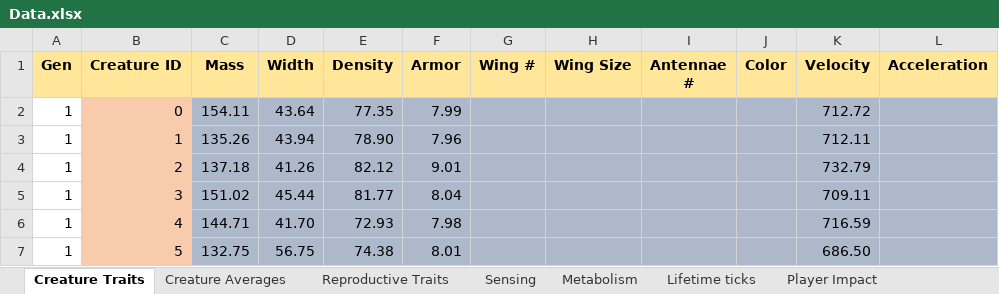
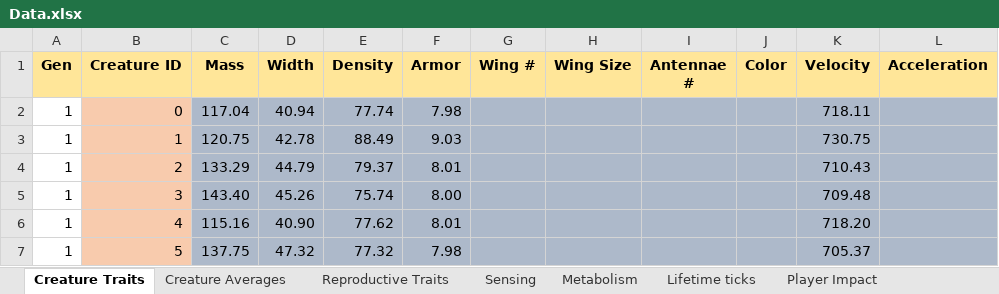
Before and after one commit to Programming-Chaos/evolvedTD, an Excel workbook: Data.xlsx, sheet Creature Traits, drawn as a sheet; only a part is shown; values as stored, in another font and other column widths than the file's, no borders; the diff covers the shown part only; the diff names each change by its address in the sheet, - before the commit and + after, or states it on an @@ line.

```diff
--- a/Data.xlsx (sheet Creature Traits)
+++ b/Data.xlsx (sheet Creature Traits)
-C2 (Mass): 154.11
+C2 (Mass): 117.04
-D2 (Width): 43.64
+D2 (Width): 40.94
-E2 (Density): 77.35
+E2 (Density): 77.74
-F2 (Armor): 7.99
+F2 (Armor): 7.98
-K2 (Velocity): 712.72
+K2 (Velocity): 718.11
-C3 (Mass): 135.26
+C3 (Mass): 120.75
-D3 (Width): 43.94
+D3 (Width): 42.78
-E3 (Density): 78.90
+E3 (Density): 88.49
-F3 (Armor): 7.96
+F3 (Armor): 9.03
-K3 (Velocity): 712.11
+K3 (Velocity): 730.75
-C4 (Mass): 137.18
+C4 (Mass): 133.29
-D4 (Width): 41.26
+D4 (Width): 44.79
-E4 (Density): 82.12
+E4 (Density): 79.37
-F4 (Armor): 9.01
+F4 (Armor): 8.01
-K4 (Velocity): 732.79
+K4 (Velocity): 710.43
-C5 (Mass): 151.02
+C5 (Mass): 143.40
-D5 (Width): 45.44
+D5 (Width): 45.26
-E5 (Density): 81.77
+E5 (Density): 75.74
-F5 (Armor): 8.04
+F5 (Armor): 8.00
-K5 (Velocity): 709.11
+K5 (Velocity): 709.48
-C6 (Mass): 144.71
+C6 (Mass): 115.16
-D6 (Width): 41.70
+D6 (Width): 40.90
-E6 (Density): 72.93
+E6 (Density): 77.62
-F6 (Armor): 7.98
+F6 (Armor): 8.01
-K6 (Velocity): 716.59
+K6 (Velocity): 718.20
-C7 (Mass): 132.75
+C7 (Mass): 137.75
-D7 (Width): 56.75
+D7 (Width): 47.32
-E7 (Density): 74.38
+E7 (Density): 77.32
-F7 (Armor): 8.01
+F7 (Armor): 7.98
-K7 (Velocity): 686.50
+K7 (Velocity): 705.37
```
Also changed, not shown: 14 added rows and 178 edited cells elsewhere in this sheet, sheet Metabolism, sheet Player Impact, sheet Lifetime ticks, sheet Reproductive Traits, sheet Sensing, sheet Creature Averages, 10 other files.
